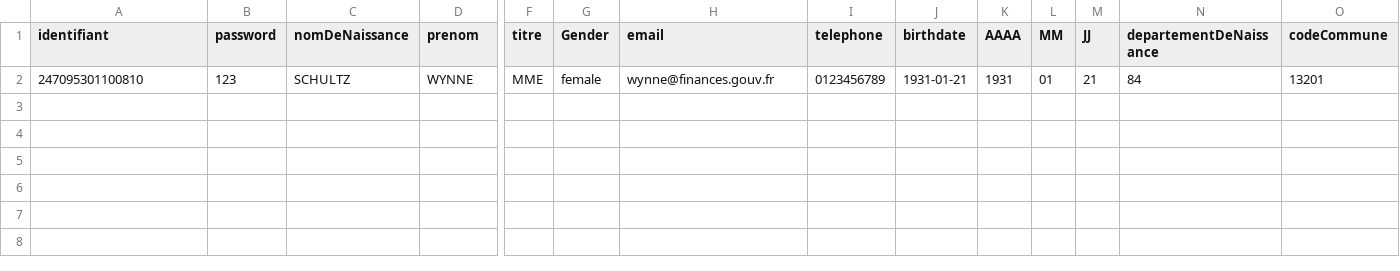
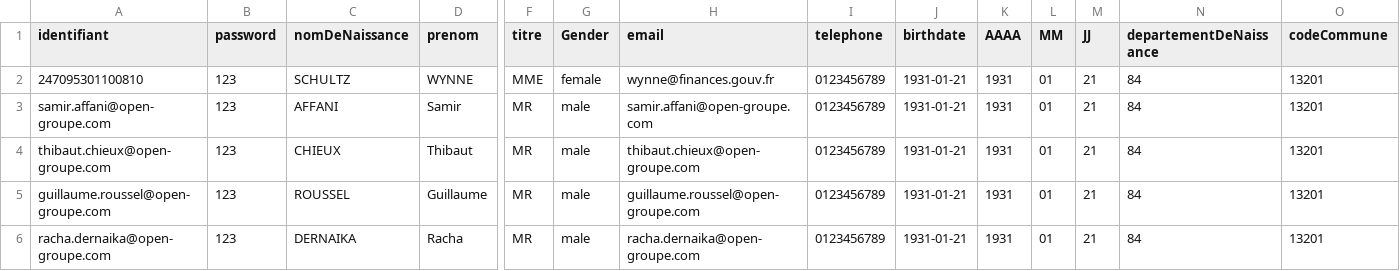
Before and after one commit to smedlej/identity-providers-examples, a CSV file: NodeJSES6/data/database.csv, drawn as a sheet; only a part is shown, gaps mark what is left out; rows hold the shown columns only; the diff names each change by its address in the sheet, - before the commit and + after, or states it on an @@ line.

```diff
--- a/NodeJSES6/data/database.csv
+++ b/NodeJSES6/data/database.csv
+row 3: samir.affani@open-groupe.com | 123 | AFFANI | Samir | MR | male | samir.affani@open-groupe.com | 0123456789 | 1931-01-21 | 1931 | 01 | 21 | 84 | 13201
+row 4: thibaut.chieux@open-groupe.com | 123 | CHIEUX | Thibaut | MR | male | thibaut.chieux@open-groupe.com | 0123456789 | 1931-01-21 | 1931 | 01 | 21 | 84 | 13201
+row 5: guillaume.roussel@open-groupe.com | 123 | ROUSSEL | Guillaume | MR | male | guillaume.roussel@open-groupe.com | 0123456789 | 1931-01-21 | 1931 | 01 | 21 | 84 | 13201
+row 6: racha.dernaika@open-groupe.com | 123 | DERNAIKA | Racha | MR | male | racha.dernaika@open-groupe.com | 0123456789 | 1931-01-21 | 1931 | 01 | 21 | 84 | 13201
```
